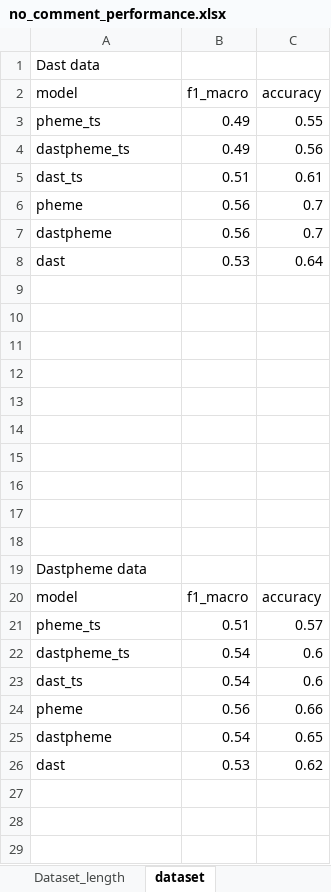
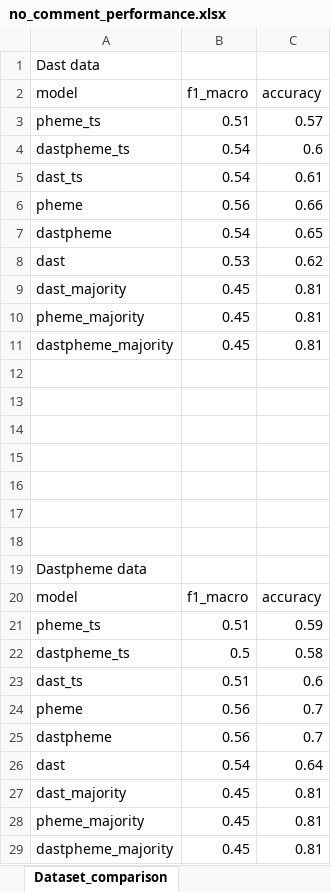
Before and after one commit to rasleh/StanceVeracityDetector, an Excel workbook: src/performance_testing/no_comment_performance.xlsx, sheet Dataset_comparison, drawn as a sheet; values as stored, in another font and other column widths than the file's, no borders; charts and pictures not drawn; the diff names each change by its address in the sheet, - before the commit and + after, or states it on an @@ line.

```diff
--- a/src/performance_testing/no_comment_performance.xlsx (sheet Dataset_comparison)
+++ b/src/performance_testing/no_comment_performance.xlsx (sheet Dataset_comparison)
-sheet tab: dataset
+sheet tab: Dataset_comparison
-B3 (f1_macro): 0.49
+B3 (f1_macro): 0.51
-C3 (accuracy): 0.55
+C3 (accuracy): 0.57
-B4 (f1_macro): 0.49
+B4 (f1_macro): 0.54
-C4 (accuracy): 0.56
+C4 (accuracy): 0.6
-B5 (f1_macro): 0.51
+B5 (f1_macro): 0.54
@@ row 24 moved to row 6: pheme @@
@@ row 25 moved to row 7: dastpheme @@
-C8 (accuracy): 0.64
+C8 (accuracy): 0.62
-row 9: (empty)
+row 9: dast_majority | 0.45 | 0.81
-row 10: (empty)
+row 10: pheme_majority | 0.45 | 0.81
-row 11: (empty)
+row 11: dastpheme_majority | 0.45 | 0.81
-C21 (accuracy): 0.57
+C21 (accuracy): 0.59
-B22 (f1_macro): 0.54
+B22 (f1_macro): 0.5
-C22 (accuracy): 0.6
+C22 (accuracy): 0.58
-B23 (f1_macro): 0.54
+B23 (f1_macro): 0.51
@@ row 6 moved to row 24: pheme @@
@@ row 7 moved to row 25: dastpheme @@
-B26 (f1_macro): 0.53
+B26 (f1_macro): 0.54
-C26 (accuracy): 0.62
+C26 (accuracy): 0.64
+row 27: dast_majority | 0.45 | 0.81
+row 28: pheme_majority | 0.45 | 0.81
+row 29: dastpheme_majority | 0.45 | 0.81
```
Also changed, not shown: sheet length_dast, other sheet tabs, charts or pictures, src/performance_testing/dast_performance.xlsx, src/performance_testing/dastpheme_performance.xlsx, 3 other files.
